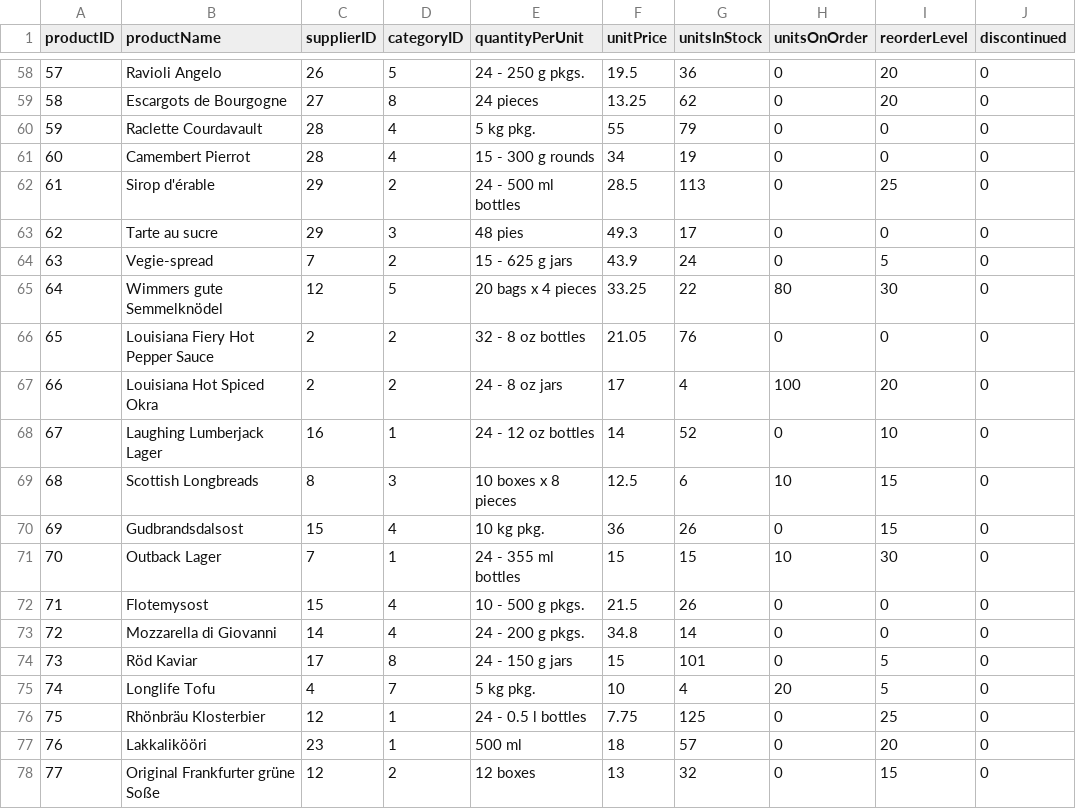
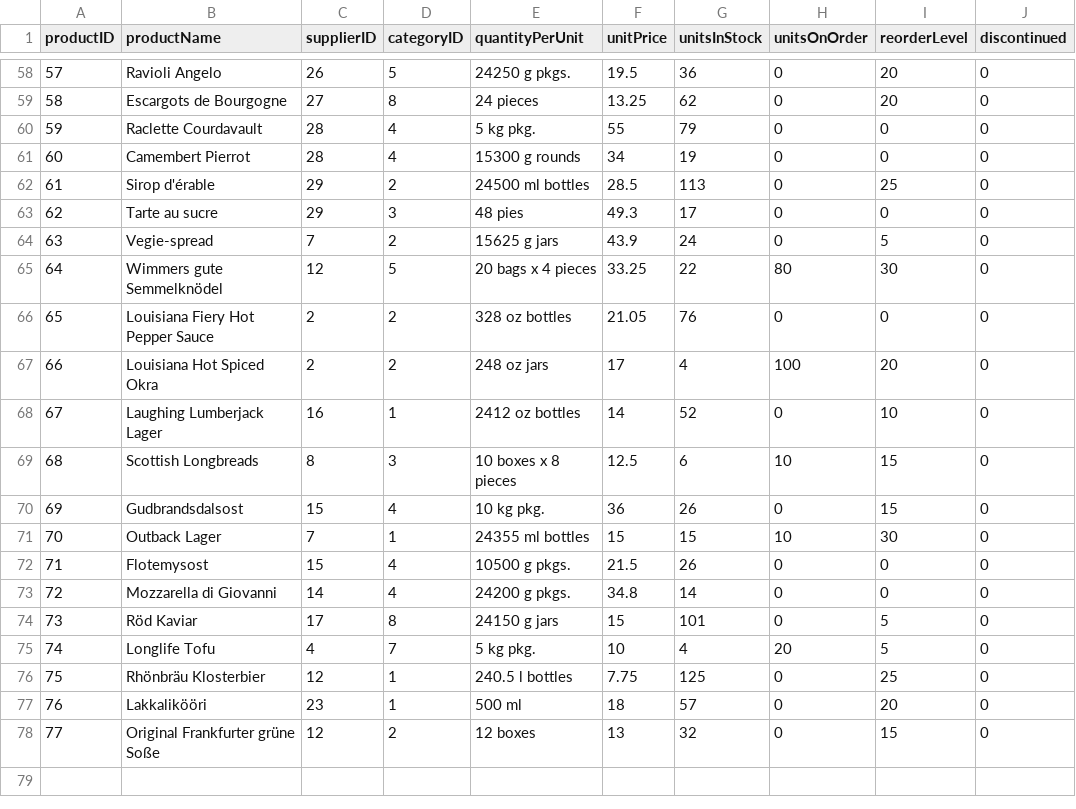
Before and after one commit to dnnguyen99/neo4j, a CSV file: Neo4j Data - products.csv, drawn as a sheet; only a part is shown, gaps mark what is left out; the diff covers the shown part only.

```diff
--- a/Neo4j Data - products.csv
+++ b/Neo4j Data - products.csv
@@ -58,20 +58,20 @@ productID,productName,supplierID,categoryID,quantityPerUnit,unitPrice,unitsInSto
-57,Ravioli Angelo,26,5,24 - 250 g pkgs.,19.5,36,0,20,0
+57,Ravioli Angelo,26,5,24250 g pkgs.,19.5,36,0,20,0
 58,Escargots de Bourgogne,27,8,24 pieces,13.25,62,0,20,0
 59,Raclette Courdavault,28,4,5 kg pkg.,55,79,0,0,0
-60,Camembert Pierrot,28,4,15 - 300 g rounds,34,19,0,0,0
-61,Sirop d'érable,29,2,24 - 500 ml bottles,28.5,113,0,25,0
+60,Camembert Pierrot,28,4,15300 g rounds,34,19,0,0,0
+61,Sirop d'érable,29,2,24500 ml bottles,28.5,113,0,25,0
 62,Tarte au sucre,29,3,48 pies,49.3,17,0,0,0
-63,Vegie-spread,7,2,15 - 625 g jars,43.9,24,0,5,0
+63,Vegie-spread,7,2,15625 g jars,43.9,24,0,5,0
 64,Wimmers gute Semmelknödel,12,5,20 bags x 4 pieces,33.25,22,80,30,0
-65,Louisiana Fiery Hot Pepper Sauce,2,2,32 - 8 oz bottles,21.05,76,0,0,0
-66,Louisiana Hot Spiced Okra,2,2,24 - 8 oz jars,17,4,100,20,0
-67,Laughing Lumberjack Lager,16,1,24 - 12 oz bottles,14,52,0,10,0
+65,Louisiana Fiery Hot Pepper Sauce,2,2,328 oz bottles,21.05,76,0,0,0
+66,Louisiana Hot Spiced Okra,2,2,248 oz jars,17,4,100,20,0
+67,Laughing Lumberjack Lager,16,1,2412 oz bottles,14,52,0,10,0
 68,Scottish Longbreads,8,3,10 boxes x 8 pieces,12.5,6,10,15,0
 69,Gudbrandsdalsost,15,4,10 kg pkg.,36,26,0,15,0
-70,Outback Lager,7,1,24 - 355 ml bottles,15,15,10,30,0
-71,Flotemysost,15,4,10 - 500 g pkgs.,21.5,26,0,0,0
-72,Mozzarella di Giovanni,14,4,24 - 200 g pkgs.,34.8,14,0,0,0
-73,Röd Kaviar,17,8,24 - 150 g jars,15,101,0,5,0
+70,Outback Lager,7,1,24355 ml bottles,15,15,10,30,0
+71,Flotemysost,15,4,10500 g pkgs.,21.5,26,0,0,0
+72,Mozzarella di Giovanni,14,4,24200 g pkgs.,34.8,14,0,0,0
+73,Röd Kaviar,17,8,24150 g jars,15,101,0,5,0
 74,Longlife Tofu,4,7,5 kg pkg.,10,4,20,5,0
-75,Rhönbräu Klosterbier,12,1,24 - 0.5 l bottles,7.75,125,0,25,0
+75,Rhönbräu Klosterbier,12,1,240.5 l bottles,7.75,125,0,25,0
 76,Lakkalikööri,23,1,500 ml,18,57,0,20,0
```
Also changed, not shown: 40 edited cells elsewhere in this file.
